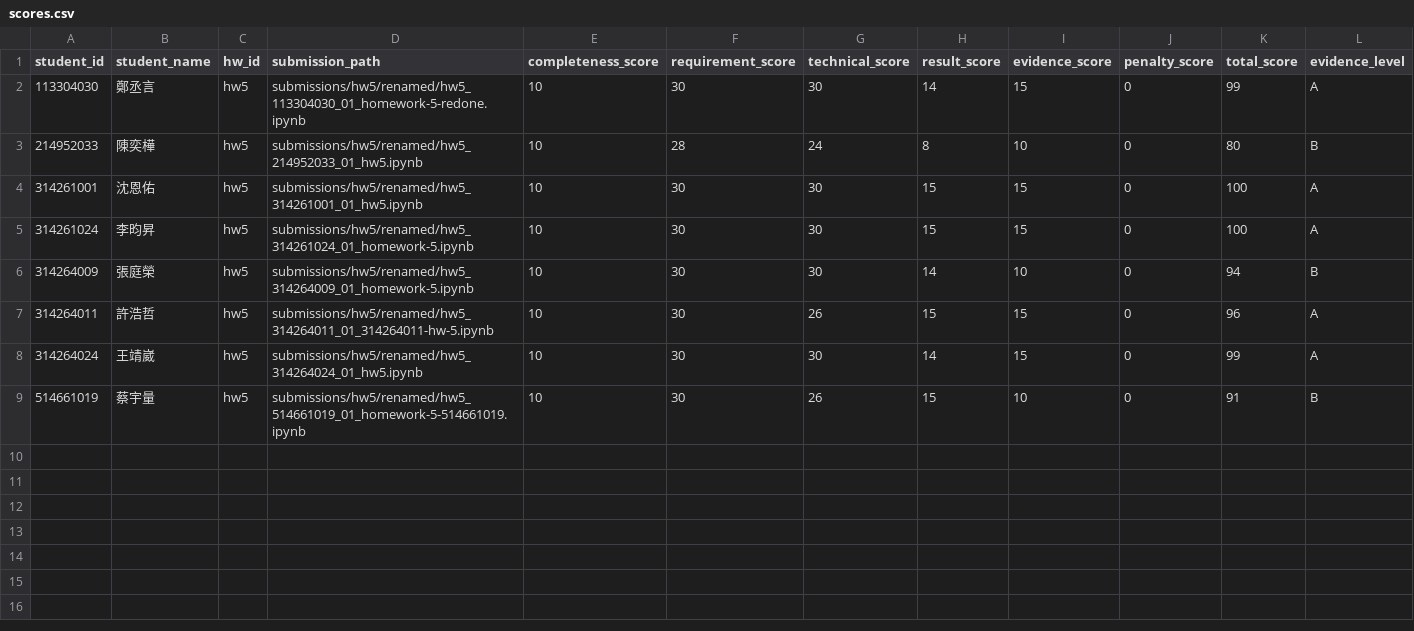
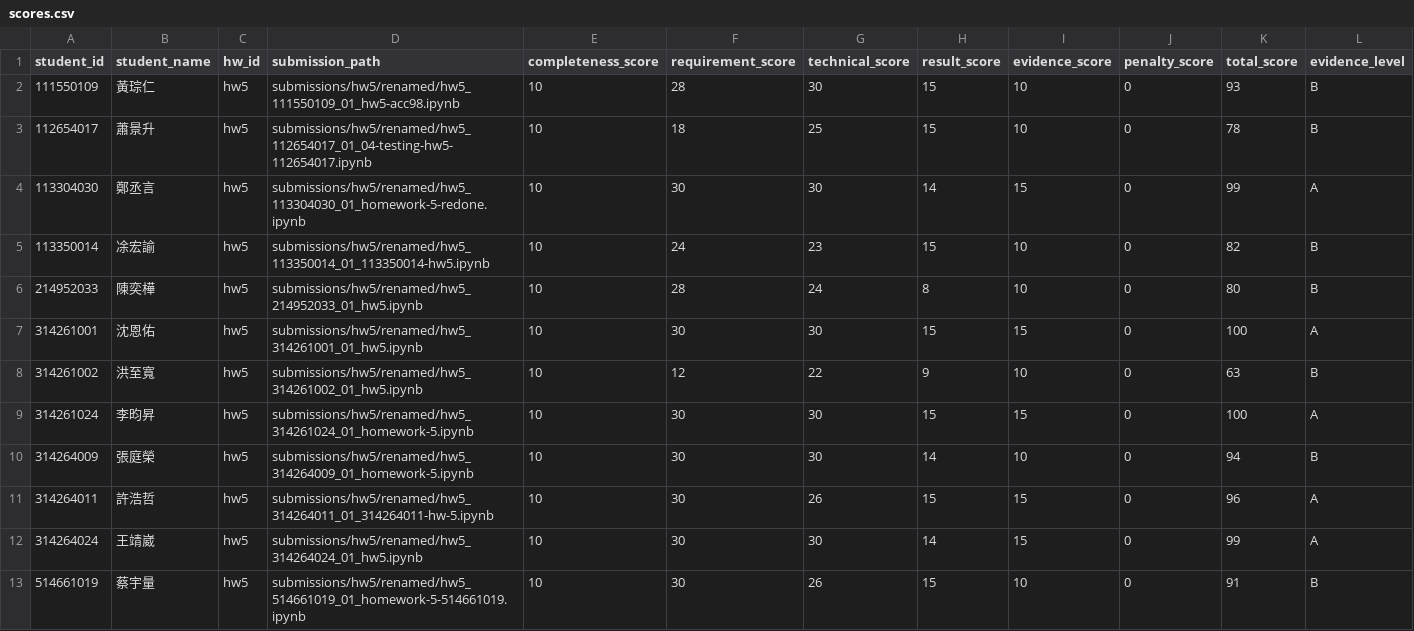
Before and after one commit to JasonLn0711/ns-practice-ta-grading-2026s, a CSV file: grading/hw5/scores.csv, drawn as a sheet; only a part is shown; rows hold the shown columns only; the diff names each change by its address in the sheet, - before the commit and + after, or states it on an @@ line.

```diff
--- a/grading/hw5/scores.csv
+++ b/grading/hw5/scores.csv
+row 2: 111550109 | 黃琮仁 | hw5 | submissions/hw5/renamed/hw5_111550109_01_hw5-acc98.ipynb | 10 | 28 | 30 | 15 | 10 | 0 | 93 | B
+row 3: 112654017 | 蕭景升 | hw5 | submissions/hw5/renamed/hw5_112654017_01_04-testing-hw5-112654017.ipynb | 10 | 18 | 25 | 15 | 10 | 0 | 78 | B
+row 5: 113350014 | 凃宏諭 | hw5 | submissions/hw5/renamed/hw5_113350014_01_113350014-hw5.ipynb | 10 | 24 | 23 | 15 | 10 | 0 | 82 | B
+row 8: 314261002 | 洪至寬 | hw5 | submissions/hw5/renamed/hw5_314261002_01_hw5.ipynb | 10 | 12 | 22 | 9 | 10 | 0 | 63 | B
```
Also changed, not shown: grading/hw5/deduction_log.csv, grading/hw5/evidence.csv, 6 other files.
